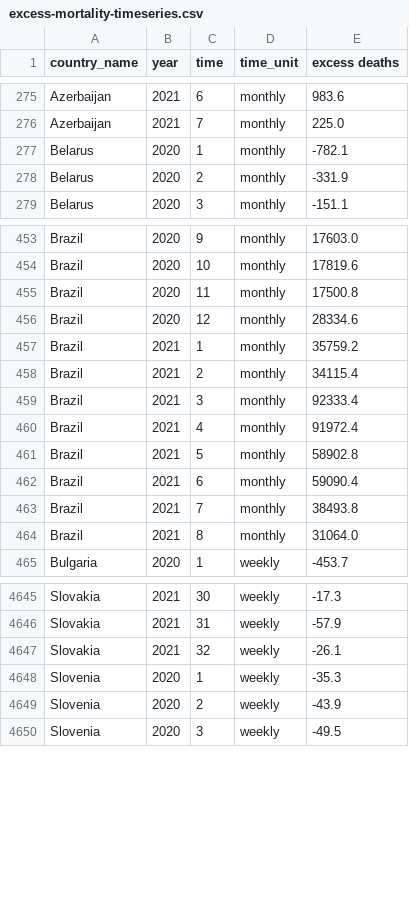
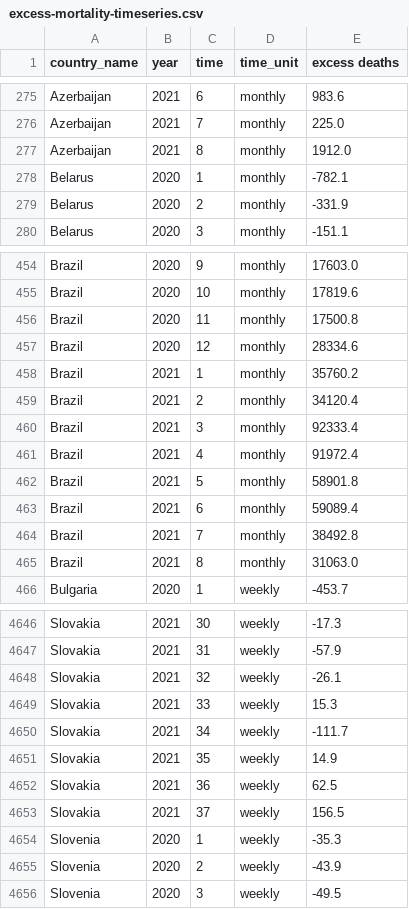
Before and after one commit to dkobak/excess-mortality, a CSV file: excess-mortality-timeseries.csv, drawn as a sheet; only a part is shown, gaps mark what is left out.

Commit message:
WMD data update

```diff
--- a/excess-mortality-timeseries.csv
+++ b/excess-mortality-timeseries.csv
@@ -276,2 +276,3 @@ Azerbaijan,2021,6,monthly,983.6
 Azerbaijan,2021,7,monthly,225.0
+Azerbaijan,2021,8,monthly,1912.0
 Belarus,2020,1,monthly,-782.1
@@ -456,10 +457,10 @@ Brazil,2020,11,monthly,17500.8
 Brazil,2020,12,monthly,28334.6
-Brazil,2021,1,monthly,35759.2
-Brazil,2021,2,monthly,34115.4
+Brazil,2021,1,monthly,35760.2
+Brazil,2021,2,monthly,34120.4
 Brazil,2021,3,monthly,92333.4
 Brazil,2021,4,monthly,91972.4
-Brazil,2021,5,monthly,58902.8
-Brazil,2021,6,monthly,59090.4
-Brazil,2021,7,monthly,38493.8
-Brazil,2021,8,monthly,31064.0
+Brazil,2021,5,monthly,58901.8
+Brazil,2021,6,monthly,59089.4
+Brazil,2021,7,monthly,38492.8
+Brazil,2021,8,monthly,31063.0
 Bulgaria,2020,1,weekly,-453.7
@@ -4647,2 +4648,7 @@ Slovakia,2021,31,weekly,-57.9
 Slovakia,2021,32,weekly,-26.1
+Slovakia,2021,33,weekly,15.3
+Slovakia,2021,34,weekly,-111.7
+Slovakia,2021,35,weekly,14.9
+Slovakia,2021,36,weekly,62.5
+Slovakia,2021,37,weekly,156.5
 Slovenia,2020,1,weekly,-35.3
```
Also changed, not shown: excess-mortality-2020.csv, excess-mortality.csv, 33 other files.
